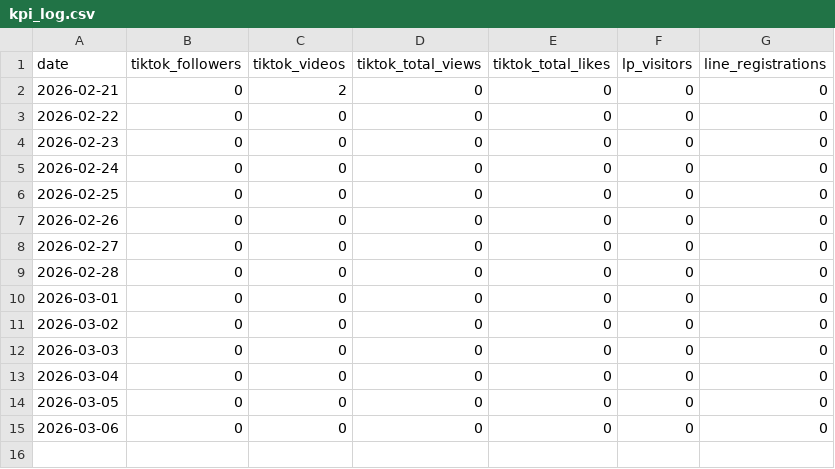
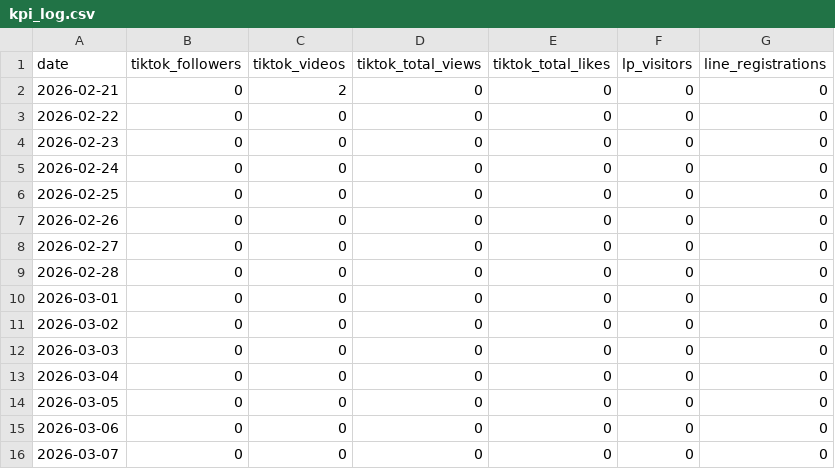
Before and after one commit to haruhi-medical/robby-the-match, a CSV file: data/kpi_log.csv, drawn as a sheet; the diff names each change by its address in the sheet, - before the commit and + after, or states it on an @@ line.

```diff
--- a/data/kpi_log.csv
+++ b/data/kpi_log.csv
+row 16: 2026-03-07 | 0 | 0 | 0 | 0 | 0 | 0
```
Also changed, not shown: 7 other files.
